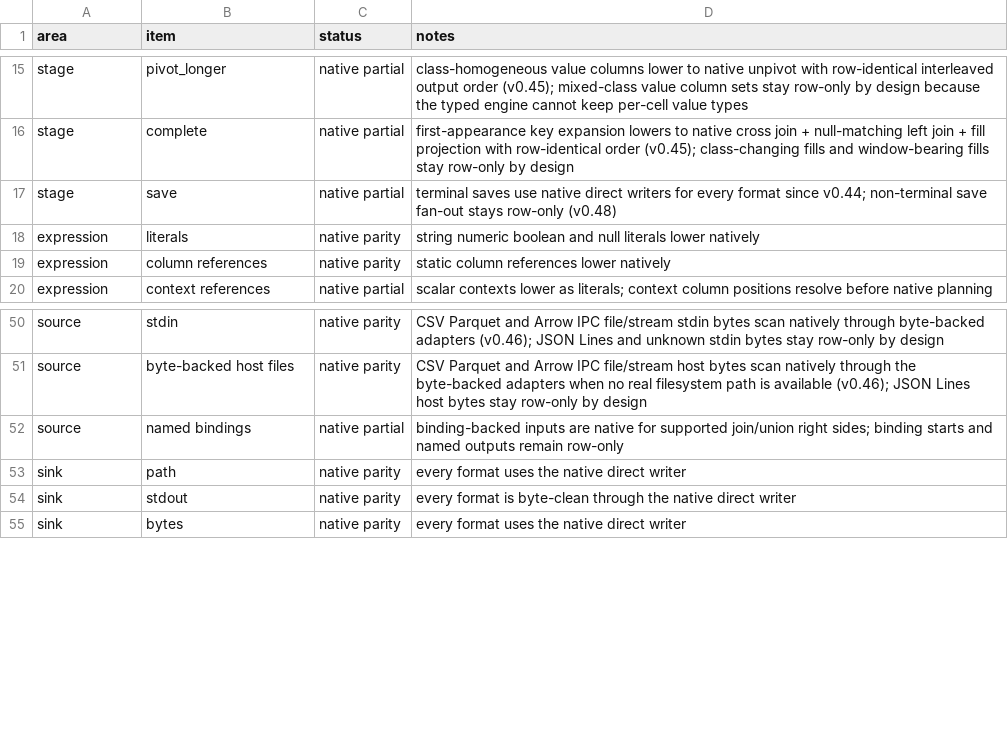
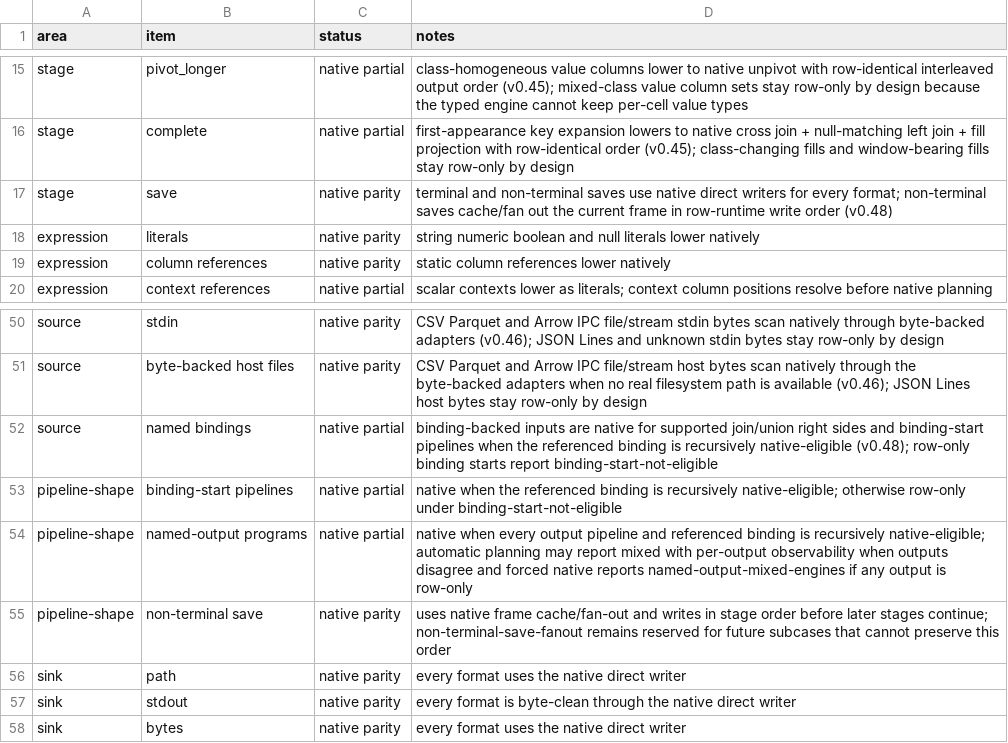
Before and after one commit to williamcotton/pdl, a CSV file: docs/PDL_NATIVE_COVERAGE.csv, drawn as a sheet; only a part is shown, gaps mark what is left out.

```diff
--- a/docs/PDL_NATIVE_COVERAGE.csv
+++ b/docs/PDL_NATIVE_COVERAGE.csv
@@ -16,3 +16,3 @@ stage,pivot_longer,native partial,class-homogeneous value columns lower to nativ
 stage,complete,native partial,first-appearance key expansion lowers to native cross join + null-matching left join + fill projection with row-identical order (v0.45); class-changing fills and window-bearing fills stay row-only by design
-stage,save,native partial,terminal saves use native direct writers for every format since v0.44; non-terminal save fan-out stays row-only (v0.48)
+stage,save,native parity,terminal and non-terminal saves use native direct writers for every format; non-terminal saves cache/fan out the current frame in row-runtime write order (v0.48)
 expression,literals,native parity,string numeric boolean and null literals lower natively
@@ -51,3 +51,6 @@ source,stdin,native parity,CSV Parquet and Arrow IPC file/stream stdin bytes sca
 source,byte-backed host files,native parity,CSV Parquet and Arrow IPC file/stream host bytes scan natively through the byte-backed adapters when no real filesystem path is available (v0.46); JSON Lines host bytes stay row-only by design
-source,named bindings,native partial,binding-backed inputs are native for supported join/union right sides; binding starts and named outputs remain row-only
+source,named bindings,native partial,binding-backed inputs are native for supported join/union right sides and binding-start pipelines when the referenced binding is recursively native-eligible (v0.48); row-only binding starts report binding-start-not-eligible
+pipeline-shape,binding-start pipelines,native partial,native when the referenced binding is recursively native-eligible; otherwise row-only under binding-start-not-eligible
+pipeline-shape,named-output programs,native partial,native when every output pipeline and referenced binding is recursively native-eligible; automatic planning may report mixed with per-output observability when outputs disagree and forced native reports named-output-mixed-engines if any output is row-only
+pipeline-shape,non-terminal save,native parity,uses native frame cache/fan-out and writes in stage order before later stages continue; non-terminal-save-fanout remains reserved for future subcases that cannot preserve this order
 sink,path,native parity,every format uses the native direct writer
```
Also changed, not shown: 32 other files.
